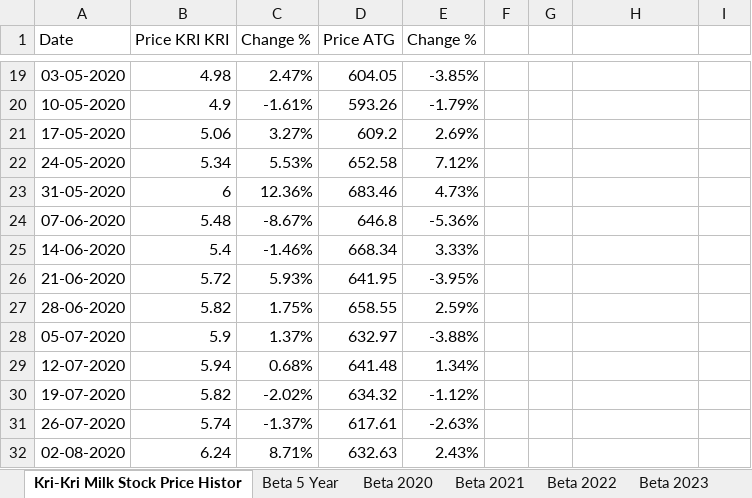
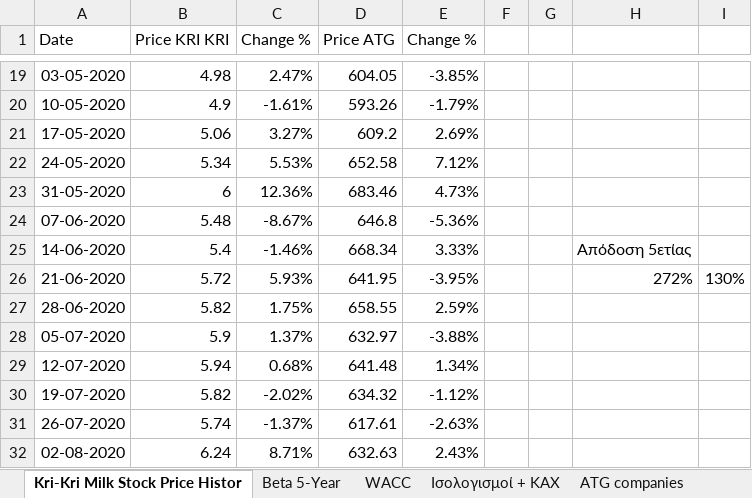
Before and after one commit to koutsompinask/MSC, an Excel workbook: semester C/Financial_Analysis/Kri-Kri-Data-Analysis-Koutsompinas.xlsx, sheet Kri-Kri Milk Stock Price Histor, drawn as a sheet; only a part is shown, gaps mark what is left out; values as stored, in another font and other column widths than the file's, no borders; charts and pictures not drawn; the diff covers the shown part only; the diff names each change by its address in the sheet, - before the commit and + after, or states it on an @@ line.

```diff
--- a/semester C/Financial_Analysis/Kri-Kri-Data-Analysis-Koutsompinas.xlsx (sheet Kri-Kri Milk Stock Price Histor)
+++ b/semester C/Financial_Analysis/Kri-Kri-Data-Analysis-Koutsompinas.xlsx (sheet Kri-Kri Milk Stock Price Histor)
-sheet tab: Beta 5 Year
@@ sheet tab hidden: Beta 2020 @@
@@ sheet tab hidden: Beta 2021 @@
@@ sheet tab hidden: Beta 2022 @@
@@ sheet tab hidden: Beta 2023 @@
+sheet tab: Beta 5-Year
+sheet tab: ATG companies
-H25: (empty)
+H25: Απόδοση 5ετίας
-H26: (empty)
+H26: 272%
-I26: (empty)
+I26: 130%
```
Also changed, not shown: 103 added rows elsewhere in this sheet, sheet WACC, sheet Ισολογισμοί + KAX, other sheet tabs, charts or pictures, 2 other files.
